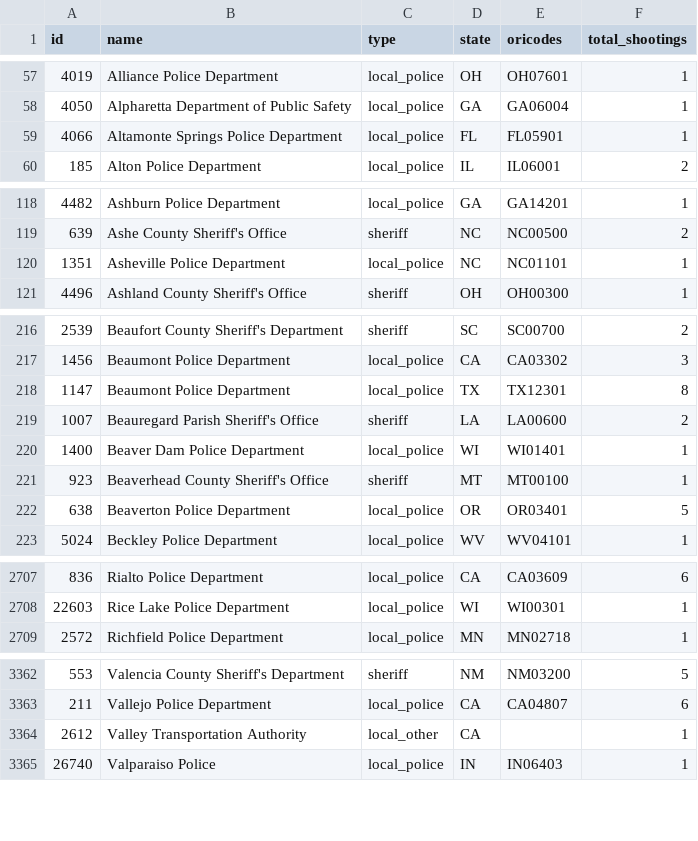
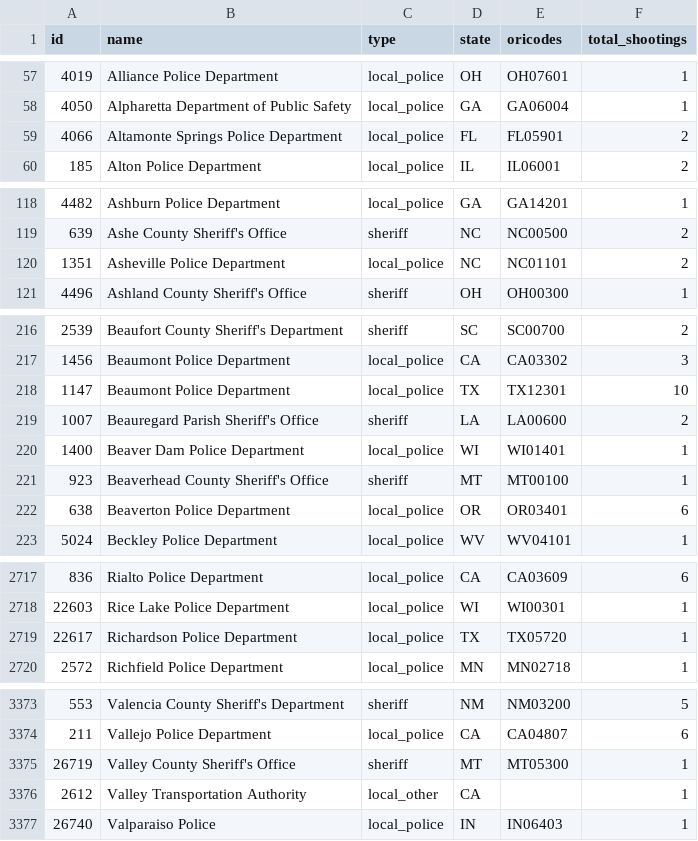
Before and after one commit to parmsam/wapoposh, a CSV file: data-raw/fatal-police-shootings-agencies_v2.csv, drawn as a sheet; only a part is shown, gaps mark what is left out; the diff covers the shown part only.

```diff
--- a/data-raw/fatal-police-shootings-agencies_v2.csv
+++ b/data-raw/fatal-police-shootings-agencies_v2.csv
@@ -58,3 +58,3 @@
 "4050","Alpharetta Department of Public Safety","local_police","GA","GA06004","1"
-"4066","Altamonte Springs Police Department","local_police","FL","FL05901","1"
+"4066","Altamonte Springs Police Department","local_police","FL","FL05901","2"
 "185","Alton Police Department","local_police","IL","IL06001","2"
@@ -119,3 +119,3 @@
 "639","Ashe County Sheriff's Office","sheriff","NC","NC00500","2"
-"1351","Asheville Police Department","local_police","NC","NC01101","1"
+"1351","Asheville Police Department","local_police","NC","NC01101","2"
 "4496","Ashland County Sheriff's Office","sheriff","OH","OH00300","1"
@@ -217,3 +217,3 @@
 "1456","Beaumont Police Department","local_police","CA","CA03302","3"
-"1147","Beaumont Police Department","local_police","TX","TX12301","8"
+"1147","Beaumont Police Department","local_police","TX","TX12301","10"
 "1007","Beauregard Parish Sheriff's Office","sheriff","LA","LA00600","2"
@@ -221,3 +221,3 @@
 "923","Beaverhead County Sheriff's Office","sheriff","MT","MT00100","1"
-"638","Beaverton Police Department","local_police","OR","OR03401","5"
+"638","Beaverton Police Department","local_police","OR","OR03401","6"
 "5024","Beckley Police Department","local_police","WV","WV04101","1"
@@ -2708,2 +2718,3 @@
 "22603","Rice Lake Police Department","local_police","WI","WI00301","1"
+"22617","Richardson Police Department","local_police","TX","TX05720","1"
 "2572","Richfield Police Department","local_police","MN","MN02718","1"
@@ -3363,2 +3374,3 @@
 "211","Vallejo Police Department","local_police","CA","CA04807","6"
+"26719","Valley County Sheriff's Office","sheriff","MT","MT05300","1"
 "2612","Valley Transportation Authority","local_other","CA","","1"
```
Also changed, not shown: 10 added rows and 20 edited cells elsewhere in this file, 3 other files.
